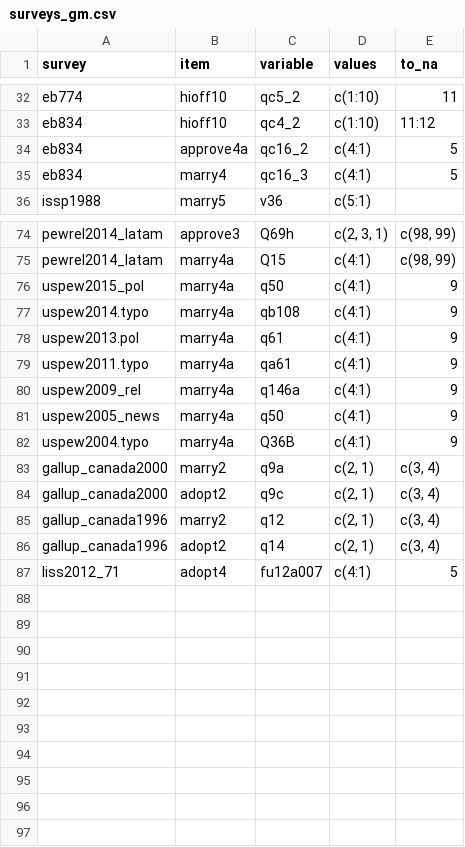
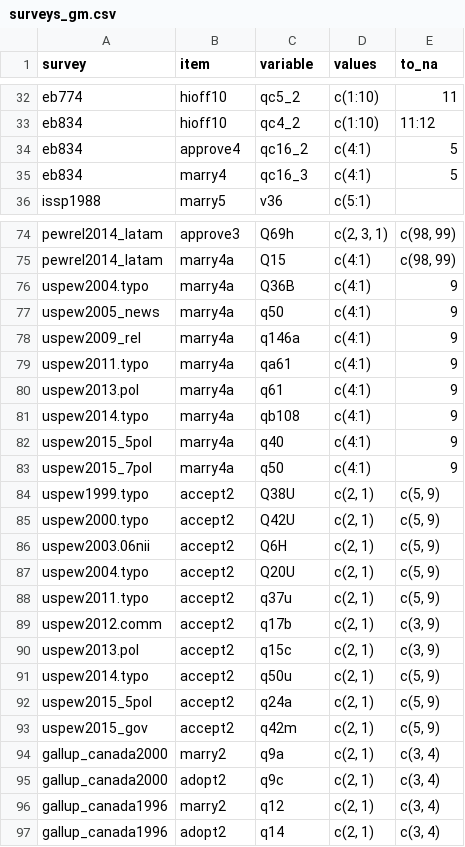
Before and after one commit to fsolt/DCPO, a CSV file: data-raw/surveys_gm.csv, drawn as a sheet; only a part is shown, gaps mark what is left out.

```diff
--- a/data-raw/surveys_gm.csv
+++ b/data-raw/surveys_gm.csv
@@ -33,3 +33,3 @@ eb774,hioff10,qc5_2,c(1:10),11
 eb834,hioff10,qc4_2,c(1:10),11:12
-eb834,approve4a,qc16_2,c(4:1),5
+eb834,approve4,qc16_2,c(4:1),5
 eb834,marry4,qc16_3,c(4:1),5
@@ -75,9 +75,20 @@ pewrel2014_latam,approve3,Q69h,"c(2, 3, 1)","c(98, 99)"
 pewrel2014_latam,marry4a,Q15,c(4:1),"c(98, 99)"
-uspew2015_pol,marry4a,q50,c(4:1),9
+uspew2004.typo,marry4a,Q36B,c(4:1),9
+uspew2005_news,marry4a,q50,c(4:1),9
+uspew2009_rel,marry4a,q146a,c(4:1),9
+uspew2011.typo,marry4a,qa61,c(4:1),9
+uspew2013.pol,marry4a,q61,c(4:1),9
 uspew2014.typo,marry4a,qb108,c(4:1),9
-uspew2013.pol,marry4a,q61,c(4:1),9
-uspew2011.typo,marry4a,qa61,c(4:1),9
-uspew2009_rel,marry4a,q146a,c(4:1),9
-uspew2005_news,marry4a,q50,c(4:1),9
-uspew2004.typo,marry4a,Q36B,c(4:1),9
+uspew2015_5pol,marry4a,q40,c(4:1),9
+uspew2015_7pol,marry4a,q50,c(4:1),9
+uspew1999.typo,accept2,Q38U,"c(2, 1)","c(5, 9)"
+uspew2000.typo,accept2,Q42U,"c(2, 1)","c(5, 9)"
+uspew2003.06nii,accept2,Q6H,"c(2, 1)","c(5, 9)"
+uspew2004.typo,accept2,Q20U,"c(2, 1)","c(5, 9)"
+uspew2011.typo,accept2,q37u,"c(2, 1)","c(5, 9)"
+uspew2012.comm,accept2,q17b,"c(2, 1)","c(3, 9)"
+uspew2013.pol,accept2,q15c,"c(2, 1)","c(3, 9)"
+uspew2014.typo,accept2,q50u,"c(2, 1)","c(5, 9)"
+uspew2015_5pol,accept2,q24a,"c(2, 1)","c(5, 9)"
+uspew2015_gov,accept2,q42m,"c(2, 1)","c(5, 9)"
 gallup_canada2000,marry2,q9a,"c(2, 1)","c(3, 4)"
@@ -86,2 +97 @@ gallup_canada1996,marry2,q12,"c(2, 1)","c(3, 4)"
 gallup_canada1996,adopt2,q14,"c(2, 1)","c(3, 4)"
-liss2012_71,adopt4,fu12a007,c(4:1),5
```
Also changed, not shown: data-raw/datasets_table.csv, 1 other file.
